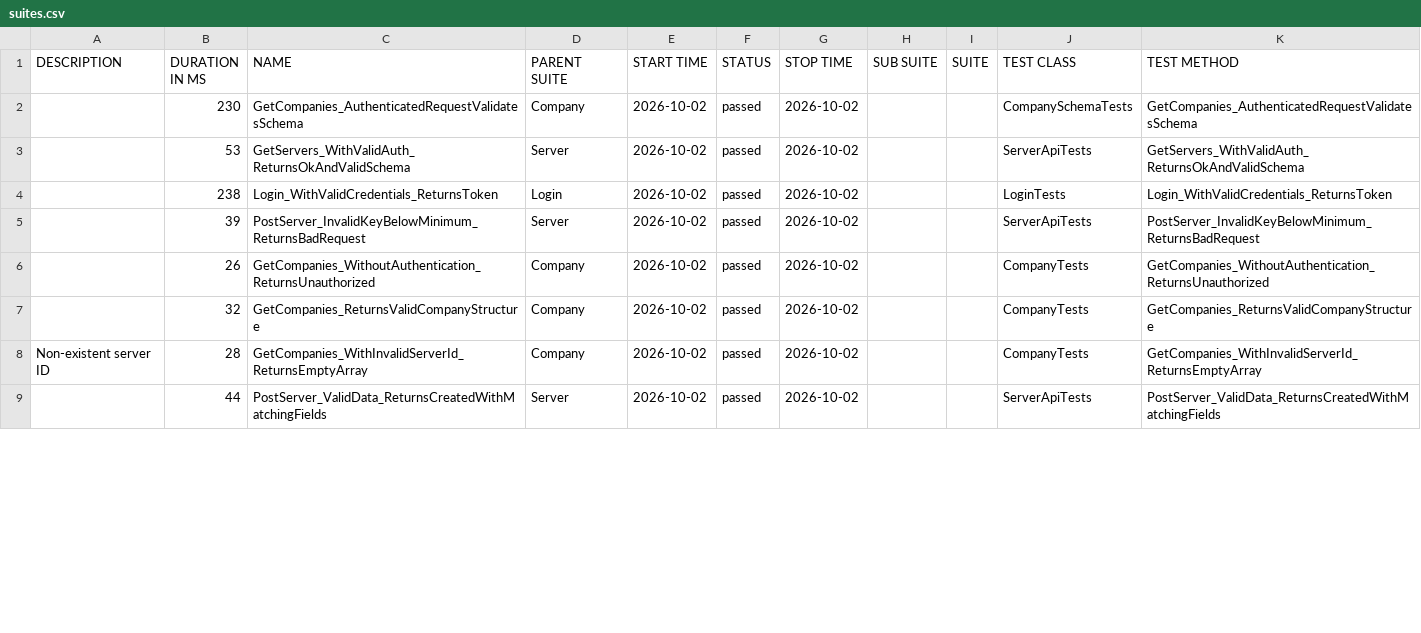
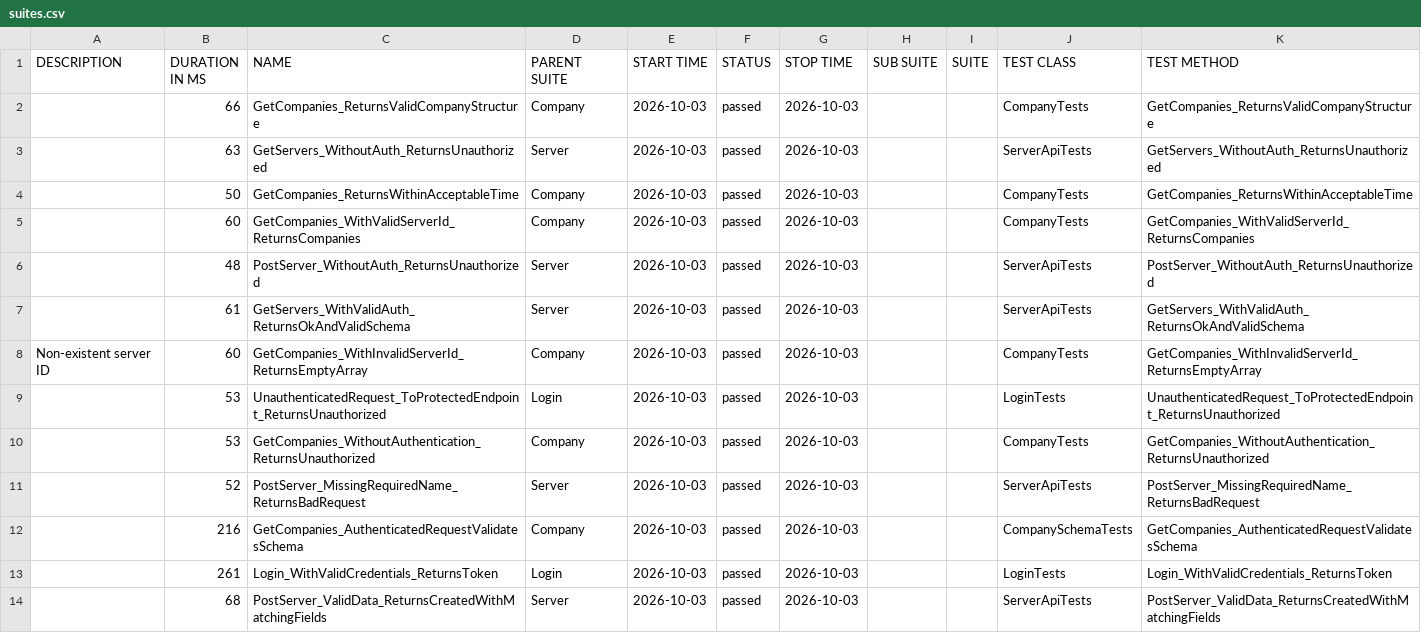
Before and after one commit to effiziente1/API_Testing, a CSV file: data/suites.csv, drawn as a sheet; only a part is shown; the diff covers the shown part only.

```diff
--- a/data/suites.csv
+++ b/data/suites.csv
@@ -1,10 +1,15 @@
 "DESCRIPTION","DURATION IN MS","NAME","PARENT SUITE","START TIME","STATUS","STOP TIME","SUB SUITE","SUITE","TEST CLASS","TEST METHOD"
-"","230","GetCompanies_AuthenticatedRequestValidatesSchema","Company","2026-10-02","passed","2026-10-02","","","CompanySchemaTests","GetCompanies_AuthenticatedRequestValidatesSchema"
-"","53","GetServers_WithValidAuth_ReturnsOkAndValidSchema","Server","2026-10-02","passed","2026-10-02","","","ServerApiTests","GetServers_WithValidAuth_ReturnsOkAndValidSchema"
-"","238","Login_WithValidCredentials_ReturnsToken","Login","2026-10-02","passed","2026-10-02","","","LoginTests","Login_WithValidCredentials_ReturnsToken"
-"","39","PostServer_InvalidKeyBelowMinimum_ReturnsBadRequest","Server","2026-10-02","passed","2026-10-02","","","ServerApiTests","PostServer_InvalidKeyBelowMinimum_ReturnsBadRequest"
-"","26","GetCompanies_WithoutAuthentication_ReturnsUnauthorized","Company","2026-10-02","passed","2026-10-02","","","CompanyTests","GetCompanies_WithoutAuthentication_ReturnsUnauthorized"
-"","32","GetCompanies_ReturnsValidCompanyStructure","Company","2026-10-02","passed","2026-10-02","","","CompanyTests","GetCompanies_ReturnsValidCompanyStructure"
-"Non-existent server ID
-","28","GetCompanies_WithInvalidServerId_ReturnsEmptyArray","Company","2026-10-02","passed","2026-10-02","","","CompanyTests","GetCompanies_WithInvalidServerId_ReturnsEmptyArray"
-"","44","PostServer_ValidData_ReturnsCreatedWithMatchingFields","Server","2026-10-02","passed","2026-10-02","","","ServerApiTests","PostServer_ValidData_ReturnsCreatedWithMatchingFields"
+"","66","GetCompanies_ReturnsValidCompanyStructure","Company","2026-10-03","passed","2026-10-03","","","CompanyTests","GetCompanies_ReturnsValidCompanyStructure"
+"","63","GetServers_WithoutAuth_ReturnsUnauthorized","Server","2026-10-03","passed","2026-10-03","","","ServerApiTests","GetServers_WithoutAuth_ReturnsUnauthorized"
+"","50","GetCompanies_ReturnsWithinAcceptableTime","Company","2026-10-03","passed","2026-10-03","","","CompanyTests","GetCompanies_ReturnsWithinAcceptableTime"
+"","60","GetCompanies_WithValidServerId_ReturnsCompanies","Company","2026-10-03","passed","2026-10-03","","","CompanyTests","GetCompanies_WithValidServerId_ReturnsCompanies"
+"","48","PostServer_WithoutAuth_ReturnsUnauthorized","Server","2026-10-03","passed","2026-10-03","","","ServerApiTests","PostServer_WithoutAuth_ReturnsUnauthorized"
+"","61","GetServers_WithValidAuth_ReturnsOkAndValidSchema","Server","2026-10-03","passed","2026-10-03","","","ServerApiTests","GetServers_WithValidAuth_ReturnsOkAndValidSchema"
+"Non-existent server ID
+","60","GetCompanies_WithInvalidServerId_ReturnsEmptyArray","Company","2026-10-03","passed","2026-10-03","","","CompanyTests","GetCompanies_WithInvalidServerId_ReturnsEmptyArray"
+"","53","UnauthenticatedRequest_ToProtectedEndpoint_ReturnsUnauthorized","Login","2026-10-03","passed","2026-10-03","","","LoginTests","UnauthenticatedRequest_ToProtectedEndpoint_ReturnsUnauthorized"
+"","53","GetCompanies_WithoutAuthentication_ReturnsUnauthorized","Company","2026-10-03","passed","2026-10-03","","","CompanyTests","GetCompanies_WithoutAuthentication_ReturnsUnauthorized"
+"","52","PostServer_MissingRequiredName_ReturnsBadRequest","Server","2026-10-03","passed","2026-10-03","","","ServerApiTests","PostServer_MissingRequiredName_ReturnsBadRequest"
+"","216","GetCompanies_AuthenticatedRequestValidatesSchema","Company","2026-10-03","passed","2026-10-03","","","CompanySchemaTests","GetCompanies_AuthenticatedRequestValidatesSchema"
+"","261","Login_WithValidCredentials_ReturnsToken","Login","2026-10-03","passed","2026-10-03","","","LoginTests","Login_WithValidCredentials_ReturnsToken"
+"","68","PostServer_ValidData_ReturnsCreatedWithMatchingFields","Server","2026-10-03","passed","2026-10-03","","","ServerApiTests","PostServer_ValidData_ReturnsCreatedWithMatchingFields"
```
Also changed, not shown: 5 removed rows and 8 edited cells elsewhere in this file, 31 other files.
